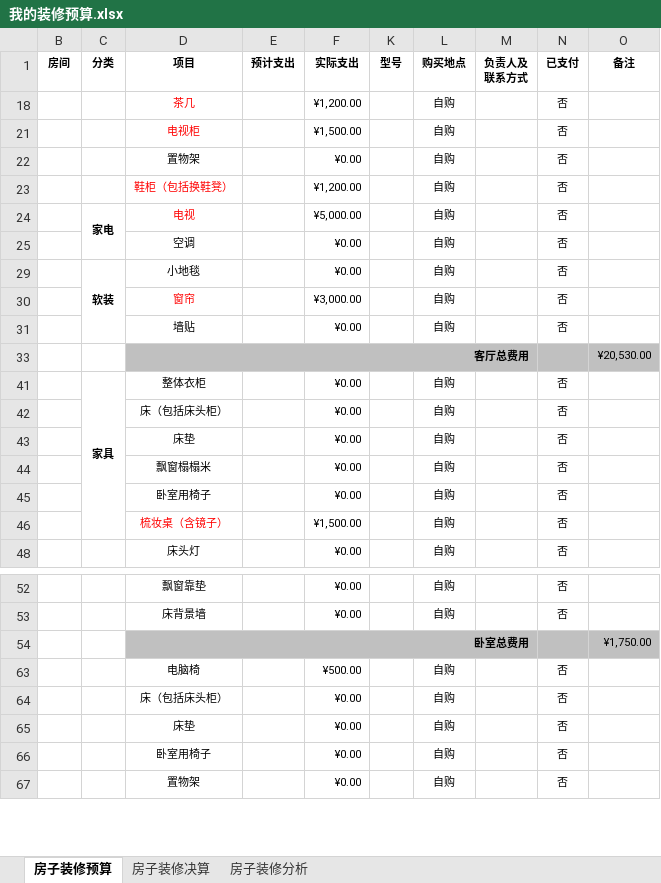
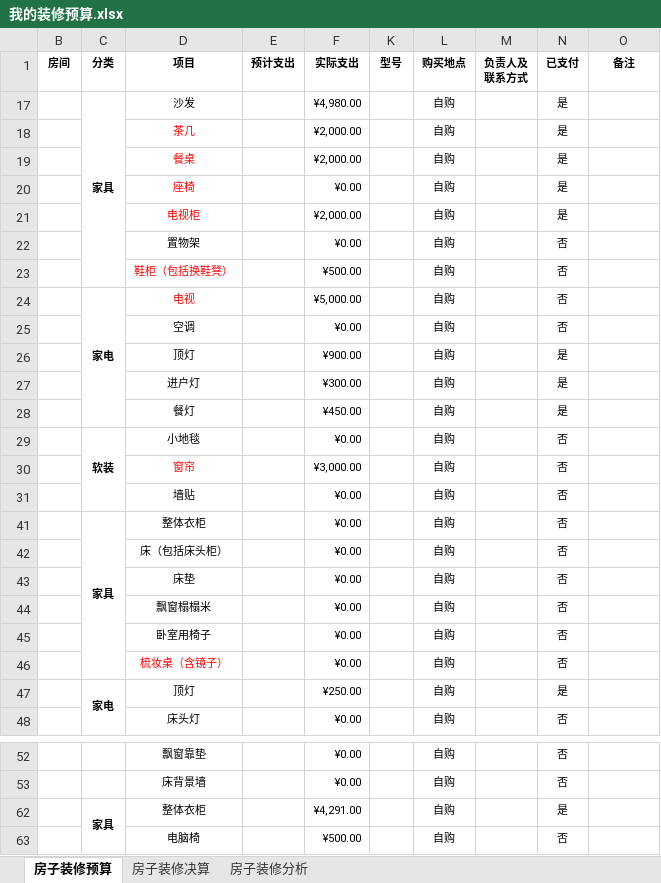
Before and after one commit to Patrick-Wang/PrivateFTP, an Excel workbook: other/我的装修预算.xlsx, sheet 房子装修预算, drawn as a sheet; only a part is shown, gaps mark what is left out; the shorter side is filled out with more unchanged rows; values as stored, in another font and other column widths than the file's, no borders; removed rows and columns are numbered as before the commit, all else as after; the diff covers the shown part only; the diff names each change by its address in the sheet, - before the commit and + after, or states it on an @@ line.

```diff
--- a/other/我的装修预算.xlsx (sheet 房子装修预算)
+++ b/other/我的装修预算.xlsx (sheet 房子装修预算)
-row 18:  |  | 茶几 |  | ¥1,200.00 |  | 自购 |  | 否
-row 21:  |  | 电视柜 |  | ¥1,500.00 |  | 自购 |  | 否
@@ row 17 unhidden:  | 家具 | 沙发 |  | ¥4,980.00 |  | 自购 |  | 是 @@
+row 18:  |  | 茶几 |  | ¥2,000.00 |  | 自购 |  | 是
@@ row 19 unhidden:  |  | 餐桌 |  | ¥2,000.00 |  | 自购 |  | 是 @@
@@ row 20 unhidden:  |  | 座椅 |  | ¥0.00 |  | 自购 |  | 是 @@
+row 21:  |  | 电视柜 |  | ¥2,000.00 |  | 自购 |  | 是
-F23 (实际支出): ¥1,200.00
+F23 (实际支出): ¥500.00
@@ row 26 unhidden:  |  | 顶灯 |  | ¥900.00 |  | 自购 |  | 是 @@
@@ row 27 unhidden:  |  | 进户灯 |  | ¥300.00 |  | 自购 |  | 是 @@
@@ row 28 unhidden:  |  | 餐灯 |  | ¥450.00 |  | 自购 |  | 是 @@
-row 33:  |  | 客厅总费用 |  |  |  |  |  |  | ¥20,530.00
-F46 (实际支出): ¥1,500.00
+F46 (实际支出): ¥0.00
@@ row 47 unhidden:  | 家电 | 顶灯 |  | ¥250.00 |  | 自购 |  | 是 @@
-row 54:  |  | 卧室总费用 |  |  |  |  |  |  | ¥1,750.00
@@ row 62 unhidden:  | 家具 | 整体衣柜 |  | ¥4,291.00 |  | 自购 |  | 是 @@
```
Also changed, not shown: 3 added rows, 3 removed rows, 23 hidden or unhidden rows and 8 edited cells elsewhere in this sheet, hidden cells, charts or pictures.
